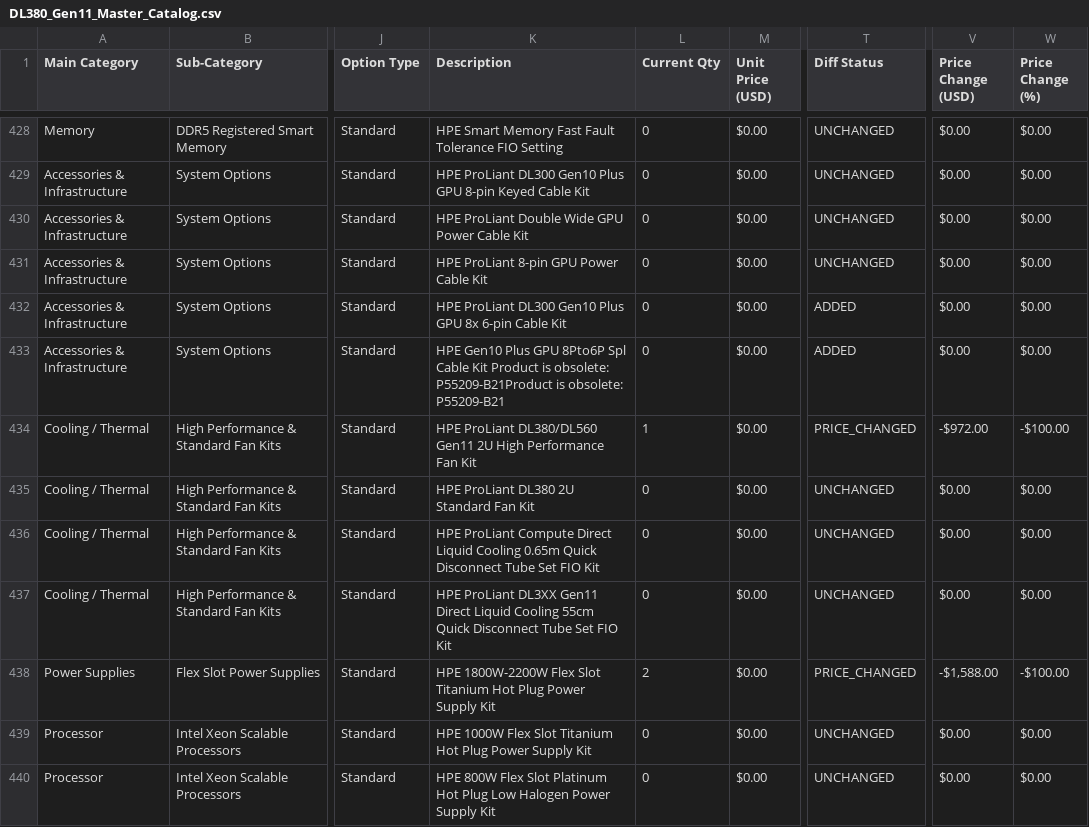
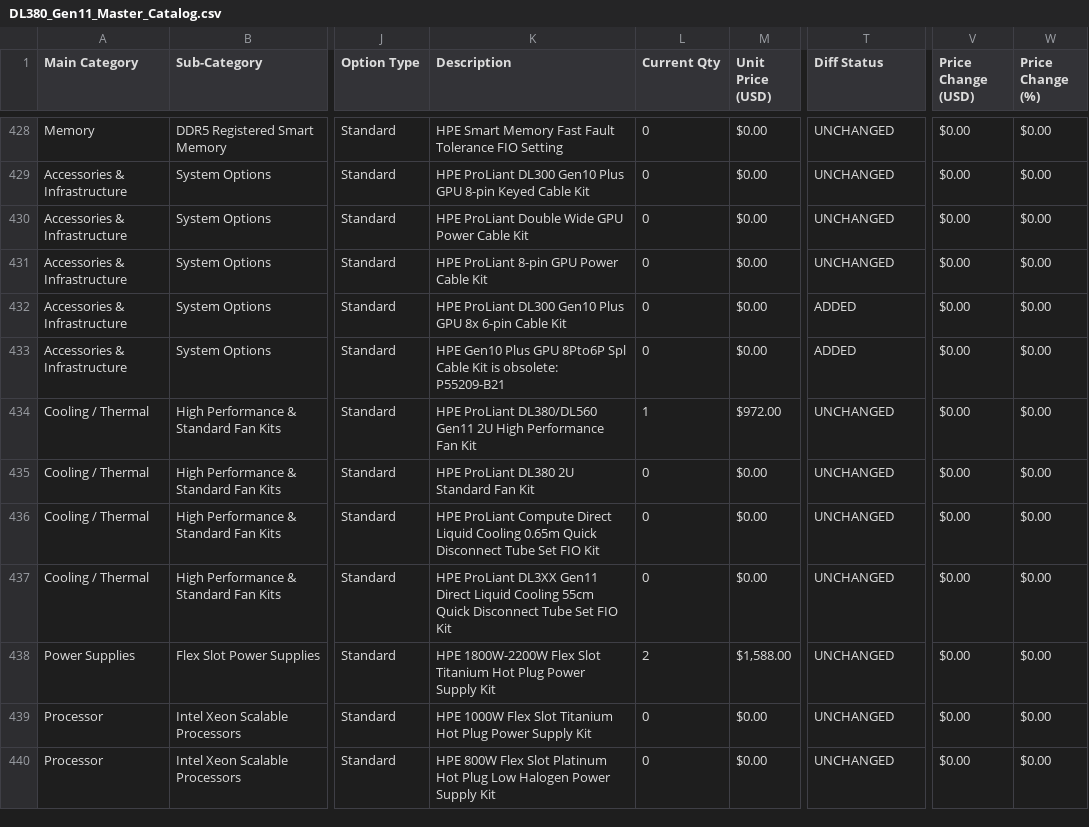
Before and after one commit to vinodhsubramanian123/updatedVendorScrapingNotebook-v2, a CSV file: outputs/ProLiant/Gen11/DL380_Gen11/DL380_Gen11_Master_Catalog.csv, drawn as a sheet; only a part is shown, gaps mark what is left out; the diff covers the shown part only; the diff names each change by its address in the sheet, - before the commit and + after, or states it on an @@ line.

```diff
--- a/outputs/ProLiant/Gen11/DL380_Gen11/DL380_Gen11_Master_Catalog.csv
+++ b/outputs/ProLiant/Gen11/DL380_Gen11/DL380_Gen11_Master_Catalog.csv
-K433 (Description): …Cable Kit Product is obsolete: P55209-B21Product is obsolete:…
+K433 (Description): …Cable Kit is obsolete:…
-M434 (Unit Price (USD)): $0.00
+M434 (Unit Price (USD)): $972.00
-T434 (Diff Status): PRICE_CHANGED
+T434 (Diff Status): UNCHANGED
-V434 (Price Change (USD)): -$972.00
+V434 (Price Change (USD)): $0.00
-W434 (Price Change (%)): -$100.00
+W434 (Price Change (%)): $0.00
-M438 (Unit Price (USD)): $0.00
+M438 (Unit Price (USD)): $1,588.00
-T438 (Diff Status): PRICE_CHANGED
+T438 (Diff Status): UNCHANGED
-V438 (Price Change (USD)): -$1,588.00
+V438 (Price Change (USD)): $0.00
-W438 (Price Change (%)): -$100.00
+W438 (Price Change (%)): $0.00
```
Also changed, not shown: 107 edited cells elsewhere in this file, outputs/Alletra/Storage/Alletra_Storage_System/intermittent_scraps/Alletra_Storage_System_Catalog_SKUs.tsv, outputs/ProLiant/Gen11/DL380_Gen11/intermittent_scraps/DL380_Gen11_Catalog_Rules.tsv, 57 other files.
